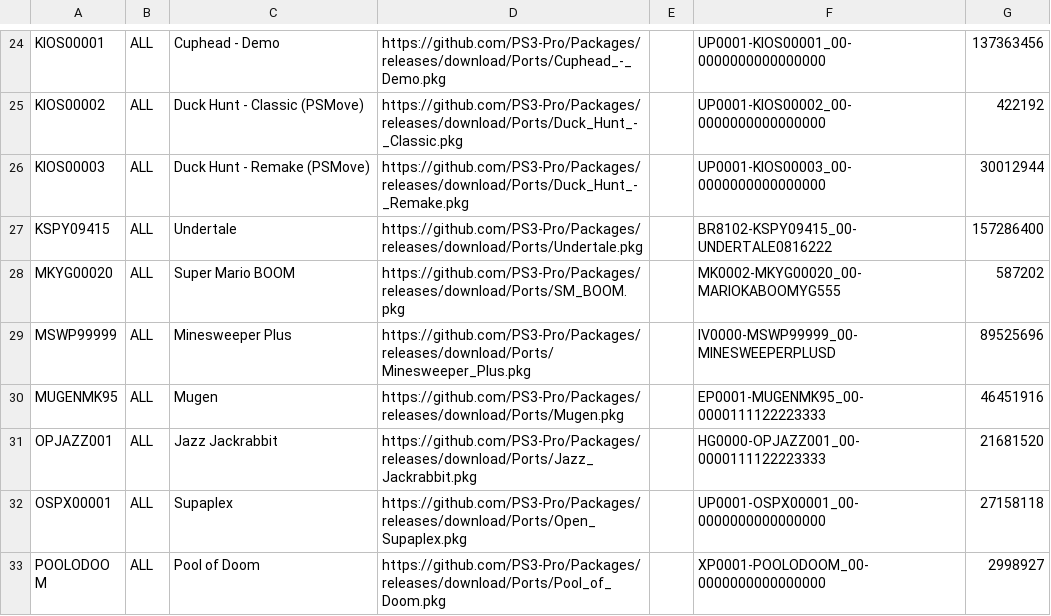
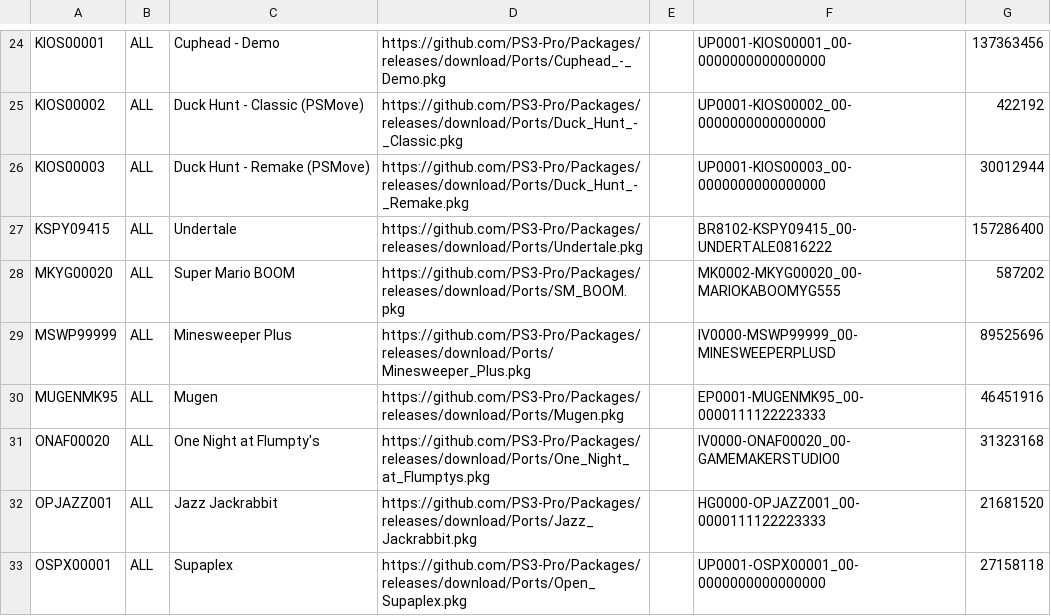
Before and after one commit to PS3-Pro/PSN-Content, a TSV file: resources/database/content/unofficial/ports.tsv, drawn as a sheet; only a part is shown, gaps mark what is left out; the shorter side is filled out with more unchanged rows; the diff names each change by its address in the sheet, - before the commit and + after, or states it on an @@ line.

Commit message:
Release

```diff
--- a/resources/database/content/unofficial/ports.tsv
+++ b/resources/database/content/unofficial/ports.tsv
+row 31: ONAF00020 | ALL | One Night at Flumpty's | https://github.com/PS3-Pro/Packages/releases/download/Ports/One_Night_at_Flumptys.pkg |  | IV0000-ONAF00020_00-GAMEMAKERSTUDIO0 | 31323168
```
